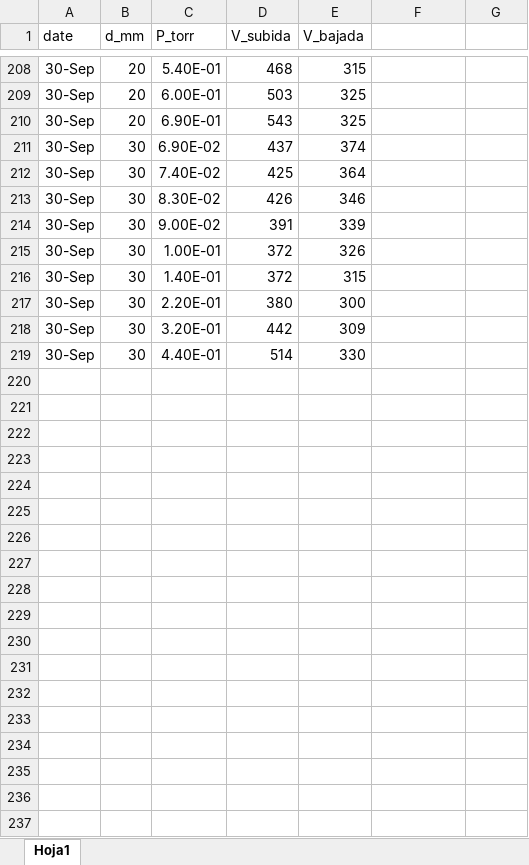
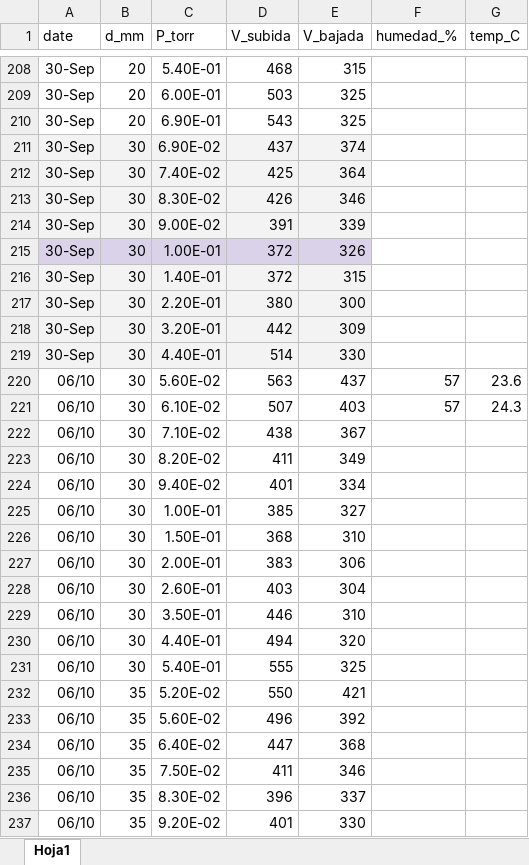
Before and after one commit to fiorellacipollone/Ley_de_Paschen, an Excel workbook: datos.xlsx, sheet Hoja1, drawn as a sheet; only a part is shown, gaps mark what is left out; values as stored, in another font and other column widths than the file's, no borders; charts and pictures not drawn; the diff covers the shown part only; the diff names each change by its address in the sheet, - before the commit and + after, or states it on an @@ line.

```diff
--- a/datos.xlsx (sheet Hoja1)
+++ b/datos.xlsx (sheet Hoja1)
-F1: (empty)
+F1: humedad_%
-G1: (empty)
+G1: temp_C
-A211:E214 fill: none
+A211:E214 fill: #F3F3F3
-A215:E215 fill: none
+A215:E215 fill: #D9D2E9
-A216:E219 fill: none
+A216:E219 fill: #F3F3F3
+row 220: 06/10 | 30 | 5.60E-02 | 563 | 437 | 57 | 23.6
+row 221: 06/10 | 30 | 6.10E-02 | 507 | 403 | 57 | 24.3
+row 222: 06/10 | 30 | 7.10E-02 | 438 | 367
+row 223: 06/10 | 30 | 8.20E-02 | 411 | 349
+row 224: 06/10 | 30 | 9.40E-02 | 401 | 334
+row 225: 06/10 | 30 | 1.00E-01 | 385 | 327
+row 226: 06/10 | 30 | 1.50E-01 | 368 | 310
+row 227: 06/10 | 30 | 2.00E-01 | 383 | 306
+row 228: 06/10 | 30 | 2.60E-01 | 403 | 304
+row 229: 06/10 | 30 | 3.50E-01 | 446 | 310
+row 230: 06/10 | 30 | 4.40E-01 | 494 | 320
+row 231: 06/10 | 30 | 5.40E-01 | 555 | 325
+row 232: 06/10 | 35 | 5.20E-02 | 550 | 421
+row 233: 06/10 | 35 | 5.60E-02 | 496 | 392
+row 234: 06/10 | 35 | 6.40E-02 | 447 | 368
+row 235: 06/10 | 35 | 7.50E-02 | 411 | 346
+row 236: 06/10 | 35 | 8.30E-02 | 396 | 337
+row 237: 06/10 | 35 | 9.20E-02 | 401 | 330
```
Also changed, not shown: 13 added rows, 85 edited cells and cell formats elsewhere in this sheet, charts or pictures, 4 other files.
